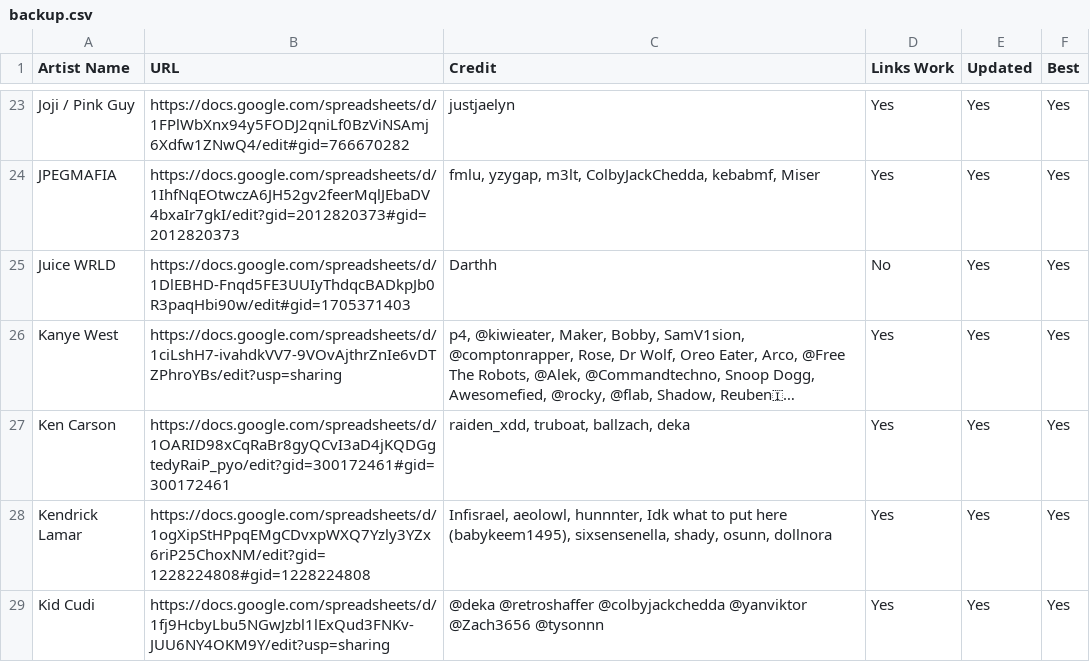
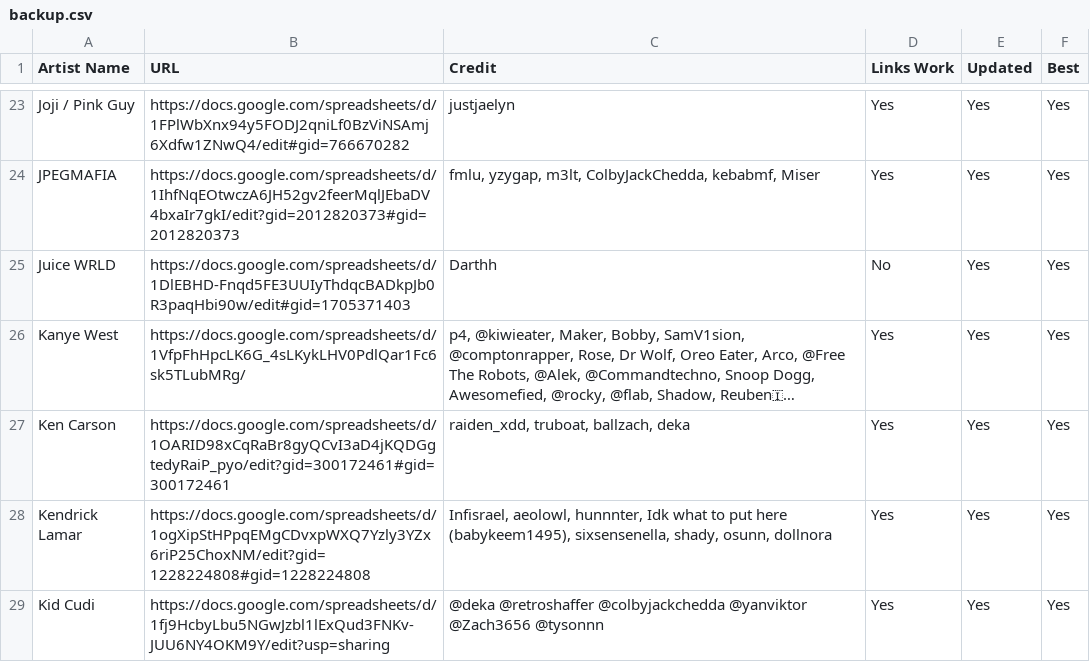
Before and after one commit to ArtistGrid/artistgrid, a CSV file: public/backup.csv, drawn as a sheet; only a part is shown, gaps mark what is left out; long unchanged cells end in …; the diff names each change by its address in the sheet, - before the commit and + after, or states it on an @@ line.

Commit message:
Update Kanye West entry in backup.csv
Replaced the old link for Kanye West with a new one.

```diff
--- a/public/backup.csv
+++ b/public/backup.csv
-B26 (URL): https://docs.google.com/spreadsheets/d/1ciLshH7-ivahdkVV7-9VOvAjthrZnIe6vDTZPhroYBs/edit?usp=sharing
+B26 (URL): https://docs.google.com/spreadsheets/d/1VfpFhHpcLK6G_4sLKykLHV0PdlQar1Fc6sk5TLubMRg/
```
